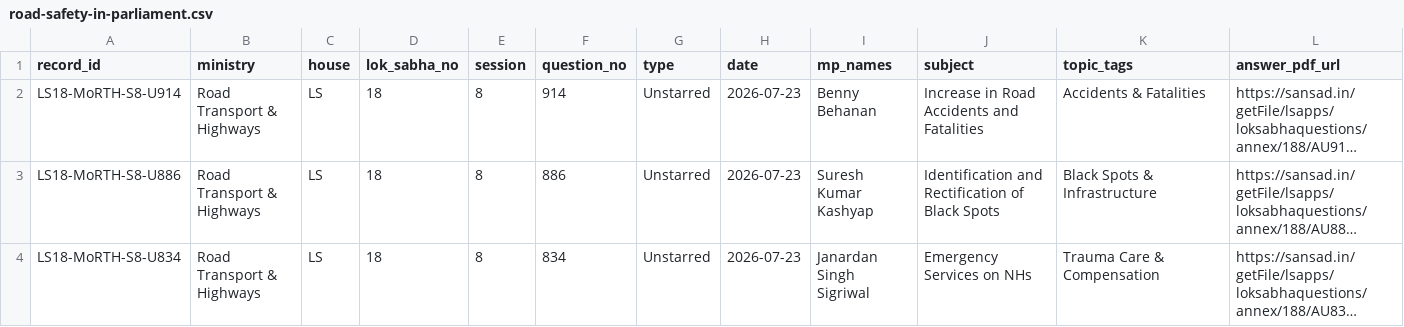
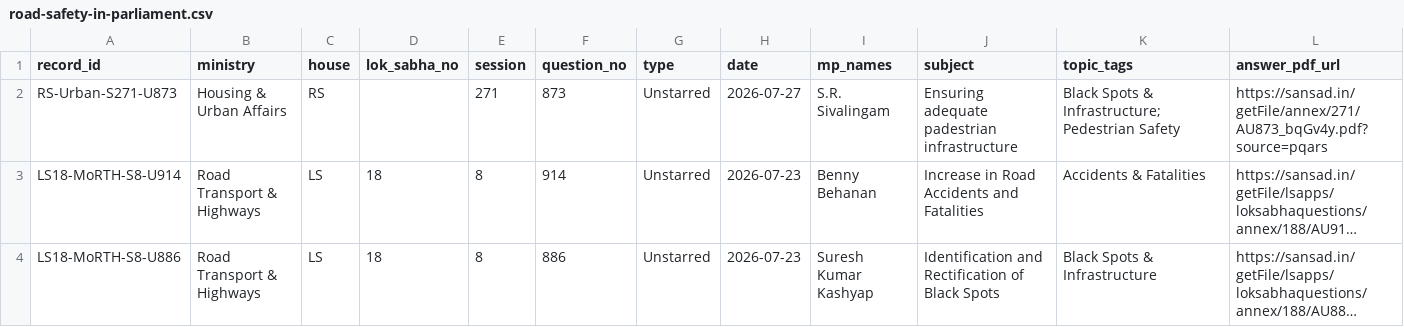
Before and after one commit to DeepanshuCFI/cfi-parliament-tracker, a CSV file: data/road-safety-in-parliament.csv, drawn as a sheet; only a part is shown; the shorter side is filled out with more unchanged rows; long unchanged cells end in …; the diff names each change by its address in the sheet, - before the commit and + after, or states it on an @@ line.

```diff
--- a/data/road-safety-in-parliament.csv
+++ b/data/road-safety-in-parliament.csv
+row 2: RS-Urban-S271-U873 | Housing & Urban Affairs | RS |  | 271 | 873 | Unstarred | 2026-07-27 | S.R. Sivalingam | Ensuring adequate padestrian infrastructure | Black Spots & Infrastructure;Pedestrian Safety | https://sansad.in/getFile/annex/271/AU873_bqGv4y.pdf?source=pqars
```
Also changed, not shown: site/data/road-safety-in-parliament.csv, 11 other files.
